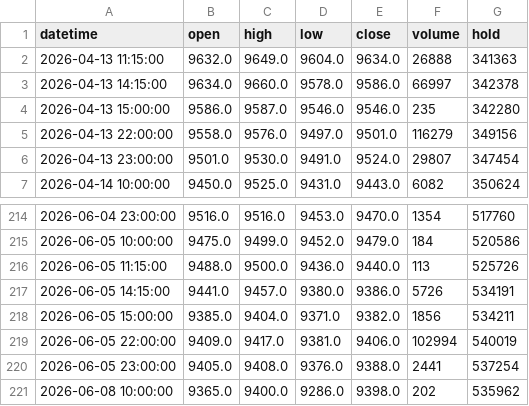
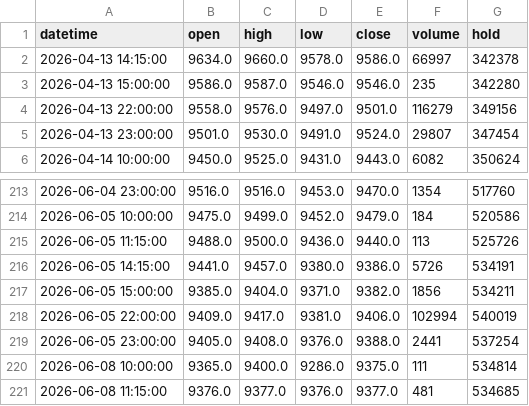
Before and after one commit to FrankSun0616/palm_dalian, a CSV file: data/intraday_1h.csv, drawn as a sheet; only a part is shown, gaps mark what is left out.

```diff
--- a/data/intraday_1h.csv
+++ b/data/intraday_1h.csv
@@ -1,3 +1,2 @@
 datetime,open,high,low,close,volume,hold
-2026-04-13 11:15:00,9632.0,9649.0,9604.0,9634.0,26888,341363
 2026-04-13 14:15:00,9634.0,9660.0,9578.0,9586.0,66997,342378
@@ -220,2 +219,3 @@ datetime,open,high,low,close,volume,hold
 2026-06-05 23:00:00,9405.0,9408.0,9376.0,9388.0,2441,537254
-2026-06-08 10:00:00,9365.0,9400.0,9286.0,9398.0,202,535962
+2026-06-08 10:00:00,9365.0,9400.0,9286.0,9375.0,111,534814
+2026-06-08 11:15:00,9376.0,9377.0,9376.0,9377.0,481,534685
```
Also changed, not shown: data/intraday_2h.csv, 3 other files.
